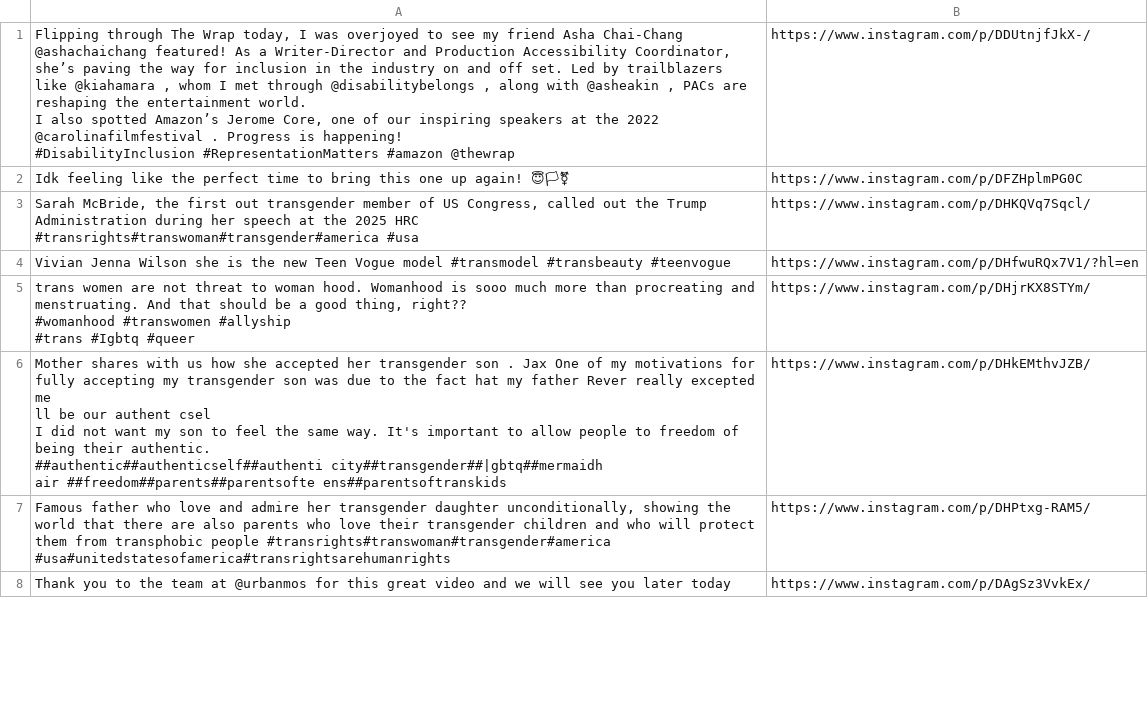
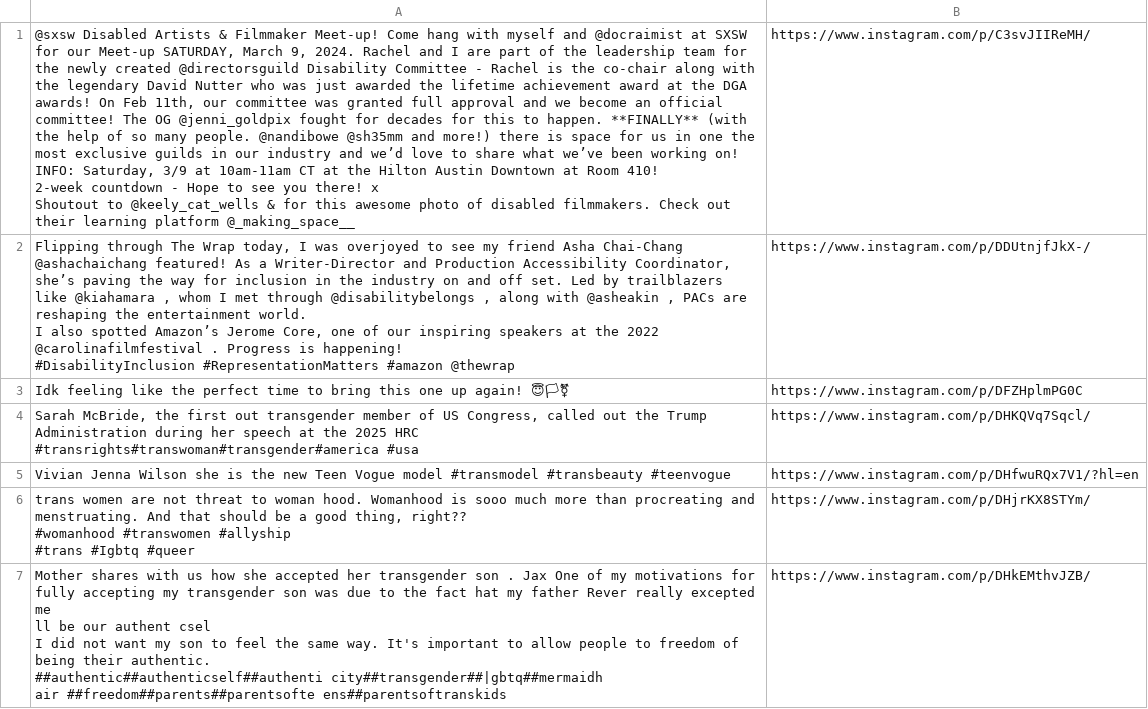
Before and after one commit to Design4Good/mosaic, a CSV file: data/ig.csv, drawn as a sheet; only a part is shown; the shorter side is filled out with more unchanged rows; ↵ is a line break in a cell; the diff names each change by its address in the sheet, - before the commit and + after, or states it on an @@ line.

Commit message:
Update ig.csv

```diff
--- a/data/ig.csv
+++ b/data/ig.csv
+row 1: @sxsw Disabled Artists & Filmmaker Meet-up! Come hang with myself and @docraimist at SXSW for our Meet-up SATURDAY, March 9, 2024. Rachel and I are part of the leadership team for the newly created @directorsguild Disability Committee - Rachel is the co-chair along with the legendary David Nutter who was just awarded the lifetime achievement award at the DGA awards! On Feb 11th, our committee was granted full approval and we become an official committee! The OG @jenni_goldpix fought for decades for this to happen. **FINALLY** (with the help of so many people. @nandibowe @sh35mm and more!) there is space for us in one the most exclusive guilds in our industry and we’d love to share what we’ve been working on! ↵ INFO: Saturday, 3/9 at 10am-11am CT at the Hilton Austin Downtown at Room 410! ↵ 2-week countdown - Hope to see you there! x ↵ Shoutout to @keely_cat_wells & for this awesome photo of disabled filmmakers. Check out their learning platform @_making_space__ | https://www.instagram.com/p/C3svJIIReMH/
```
